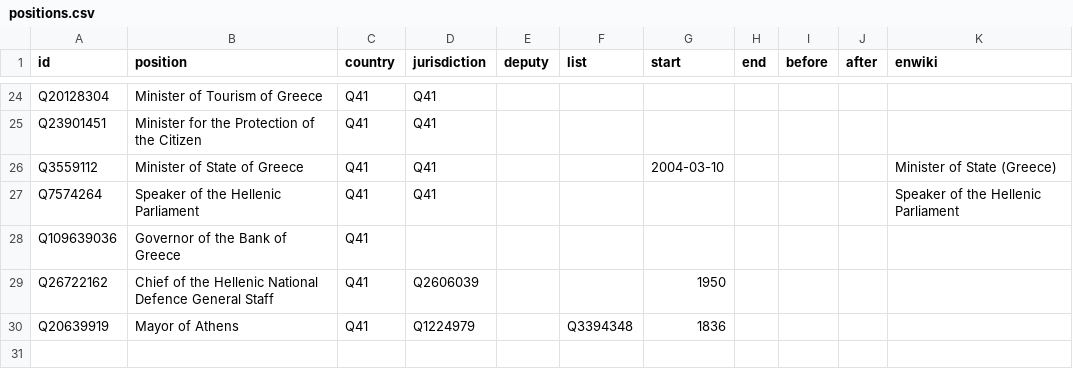
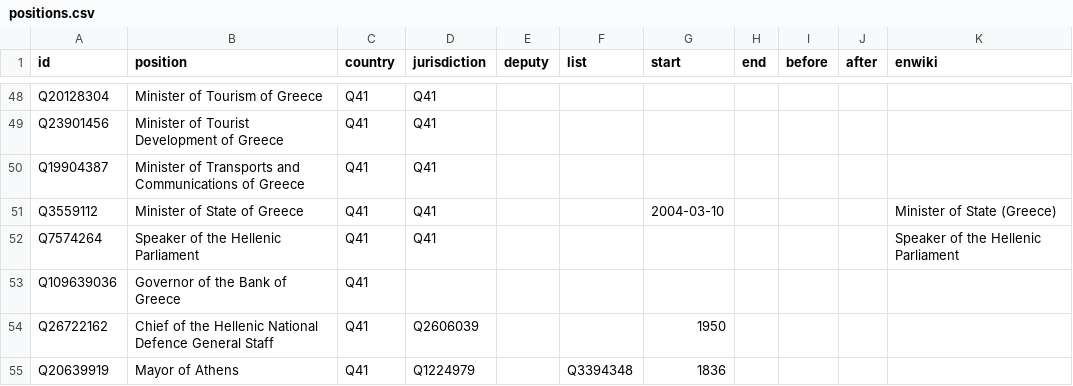
Before and after one commit to every-politician-scrapers/greece-cabinet, a CSV file: html/positions.csv, drawn as a sheet; only a part is shown, gaps mark what is left out; addresses are those after the commit; the diff covers the shown part only; the diff names each change by its address in the sheet, - before the commit and + after, or states it on an @@ line.

```diff
--- a/html/positions.csv
+++ b/html/positions.csv
-A49 (id): Q23901451
+A49 (id): Q23901456
-B49 (position): Minister for the Protection of the Citizen
+B49 (position): Minister of Tourist Development of Greece
+row 50: Q19904387 | Minister of Transports and Communications of Greece | Q41 | Q41
```
Also changed, not shown: 24 added rows elsewhere in this file, html/current.csv, 2 other files.
